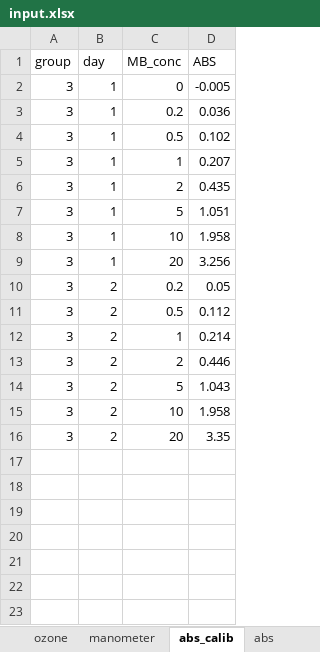
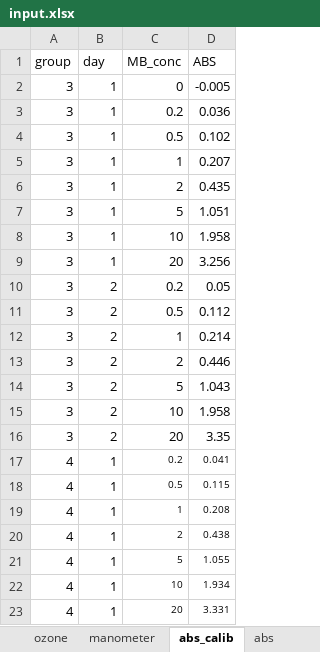
Before and after one commit to nos-urbanenv/wtrwks_rpt, an Excel workbook: data_raw/input.xlsx, sheet abs_calib, drawn as a sheet; values as stored, in another font and other column widths than the file's, no borders; the diff names each change by its address in the sheet, - before the commit and + after, or states it on an @@ line.

Commit message:
added group4's MB calib data

```diff
--- a/data_raw/input.xlsx (sheet abs_calib)
+++ b/data_raw/input.xlsx (sheet abs_calib)
+row 17: 4 | 1 | 0.2 | 0.041
+row 18: 4 | 1 | 0.5 | 0.115
+row 19: 4 | 1 | 1 | 0.208
+row 20: 4 | 1 | 2 | 0.438
+row 21: 4 | 1 | 5 | 1.055
+row 22: 4 | 1 | 10 | 1.934
+row 23: 4 | 1 | 20 | 3.331
```
Also changed, not shown: 1 other file.
